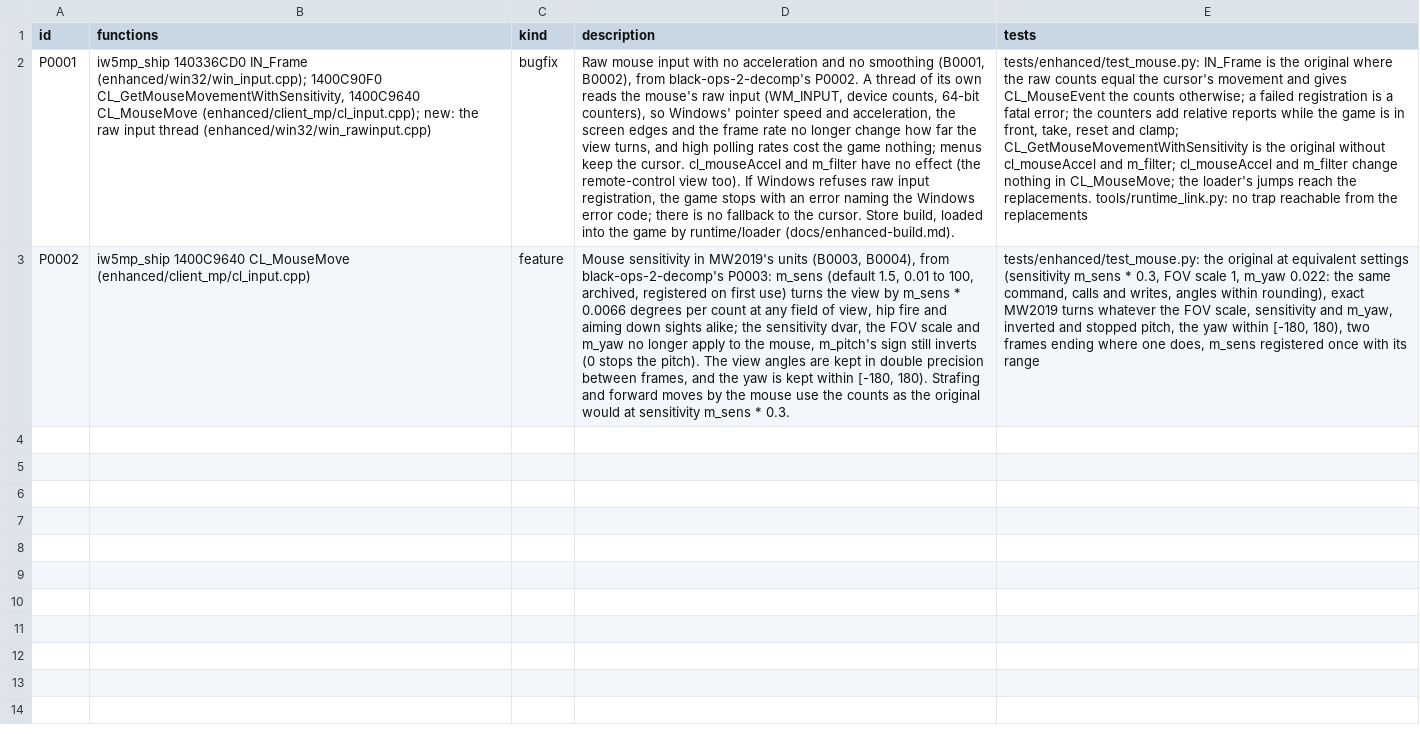
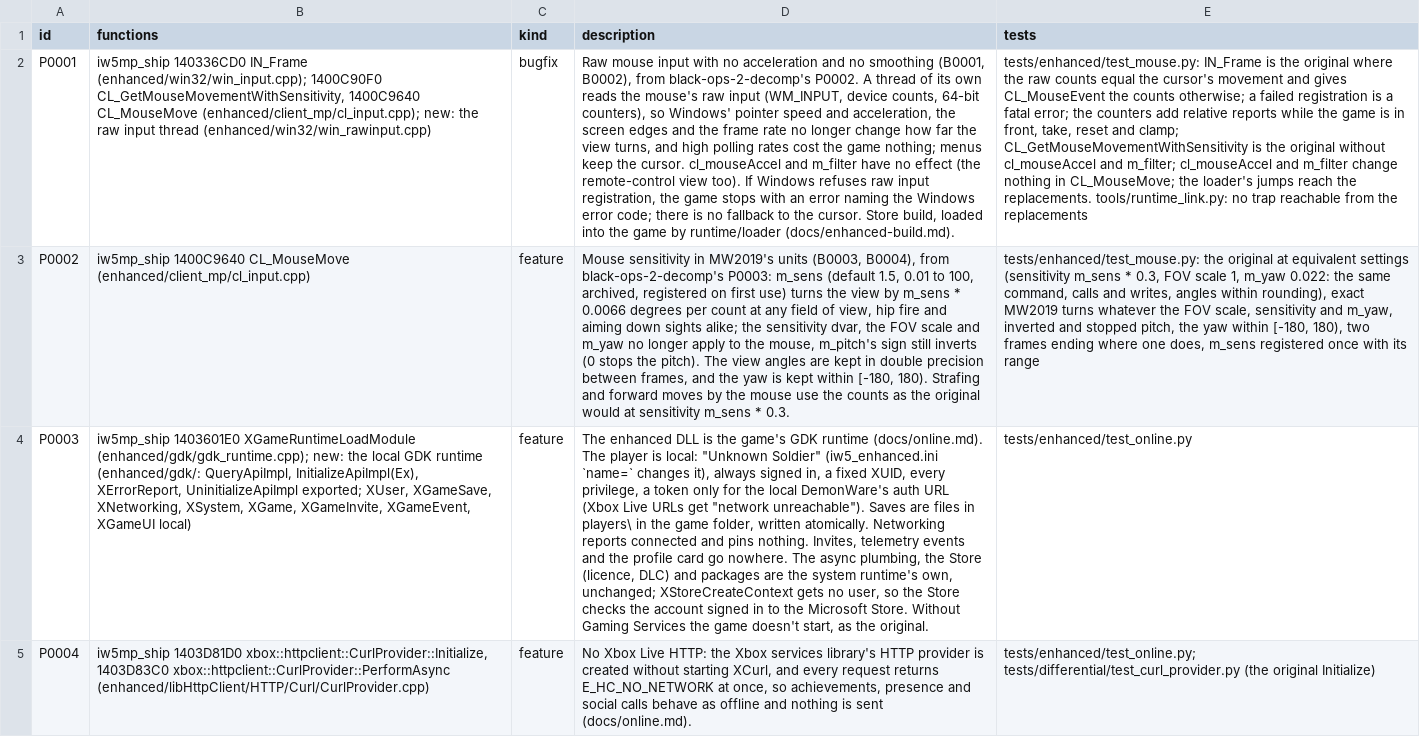
Before and after one commit to lizardpeter/modern-warfare-3-decomp, a TSV file: records/patches.tsv, drawn as a sheet; the diff names each change by its address in the sheet, - before the commit and + after, or states it on an @@ line.

```diff
--- a/records/patches.tsv
+++ b/records/patches.tsv
+row 4: P0003 | iw5mp_ship 1403601E0 XGameRuntimeLoadModule (enhanced/gdk/gdk_runtime.cpp); new: the local GDK runtime (enhanced/gdk/: QueryApiImpl, InitializeApiImpl(Ex), XErrorReport, UninitializeApiImpl exported; XUser, XGameSave, XNetworking, XSystem, XGame, XGameInvite, XGameEvent, XGameUI local) | feature | The enhanced DLL is the game's GDK runtime (docs/online.md). The player is local: "Unknown Soldier" (iw5_enhanced.ini `name=` changes it), always signed in, a fixed XUID, every privilege, a token only for the local DemonWare's auth URL (Xbox Live URLs get "network unreachable"). Saves are files in players\ in the game folder, written atomically. Networking reports connected and pins nothing. Invites, telemetry events and the profile card go nowhere. The async plumbing, the Store (licence, DLC) and packages are the system runtime's own, unchanged; XStoreCreateContext gets no user, so the Store checks the account signed in to the Microsoft Store. Without Gaming Services the game doesn't start, as the original. | tests/enhanced/test_online.py
+row 5: P0004 | iw5mp_ship 1403D81D0 xbox::httpclient::CurlProvider::Initialize, 1403D83C0 xbox::httpclient::CurlProvider::PerformAsync (enhanced/libHttpClient/HTTP/Curl/CurlProvider.cpp) | feature | No Xbox Live HTTP: the Xbox services library's HTTP provider is created without starting XCurl, and every request returns E_HC_NO_NETWORK at once, so achievements, presence and social calls behave as offline and nothing is sent (docs/online.md). | tests/enhanced/test_online.py; tests/differential/test_curl_provider.py (the original Initialize)
```
Also changed, not shown: records/bugs.tsv, records/functions.tsv, 21 other files.
